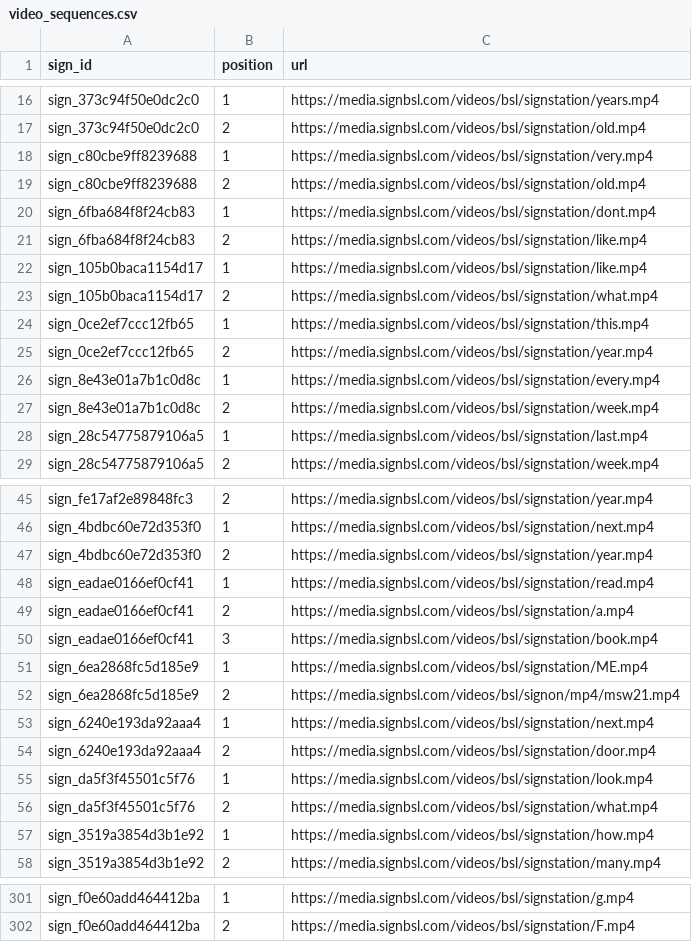
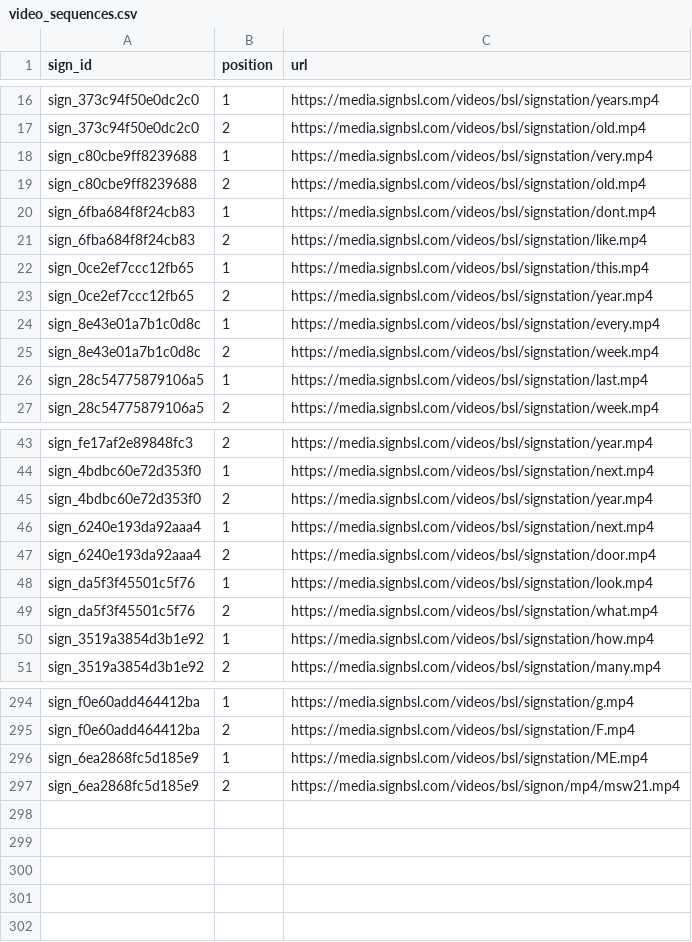
Before and after one commit to ifm2/bsl-study-support, a CSV file: data/video_sequences.csv, drawn as a sheet; only a part is shown, gaps mark what is left out.

Commit message:
Add dictionary link to verifier and update reviewed videos

```diff
--- a/data/video_sequences.csv
+++ b/data/video_sequences.csv
@@ -21,4 +21,2 @@ sign_6fba684f8f24cb83,1,https://media.signbsl.com/videos/bsl/signstation/dont.mp
 sign_6fba684f8f24cb83,2,https://media.signbsl.com/videos/bsl/signstation/like.mp4
-sign_105b0baca1154d17,1,https://media.signbsl.com/videos/bsl/signstation/like.mp4
-sign_105b0baca1154d17,2,https://media.signbsl.com/videos/bsl/signstation/what.mp4
 sign_0ce2ef7ccc12fb65,1,https://media.signbsl.com/videos/bsl/signstation/this.mp4
@@ -47,7 +45,2 @@ sign_4bdbc60e72d353f0,1,https://media.signbsl.com/videos/bsl/signstation/next.mp
 sign_4bdbc60e72d353f0,2,https://media.signbsl.com/videos/bsl/signstation/year.mp4
-sign_eadae0166ef0cf41,1,https://media.signbsl.com/videos/bsl/signstation/read.mp4
-sign_eadae0166ef0cf41,2,https://media.signbsl.com/videos/bsl/signstation/a.mp4
-sign_eadae0166ef0cf41,3,https://media.signbsl.com/videos/bsl/signstation/book.mp4
-sign_6ea2868fc5d185e9,1,https://media.signbsl.com/videos/bsl/signstation/ME.mp4
-sign_6ea2868fc5d185e9,2,https://media.signbsl.com/videos/bsl/signon/mp4/msw21.mp4
 sign_6240e193da92aaa4,1,https://media.signbsl.com/videos/bsl/signstation/next.mp4
@@ -302 +295,3 @@ sign_f0e60add464412ba,1,https://media.signbsl.com/videos/bsl/signstation/g.mp4
 sign_f0e60add464412ba,2,https://media.signbsl.com/videos/bsl/signstation/F.mp4
+sign_6ea2868fc5d185e9,1,https://media.signbsl.com/videos/bsl/signstation/ME.mp4
+sign_6ea2868fc5d185e9,2,https://media.signbsl.com/videos/bsl/signon/mp4/msw21.mp4
```
Also changed, not shown: data/videos.csv, 4 other files.
